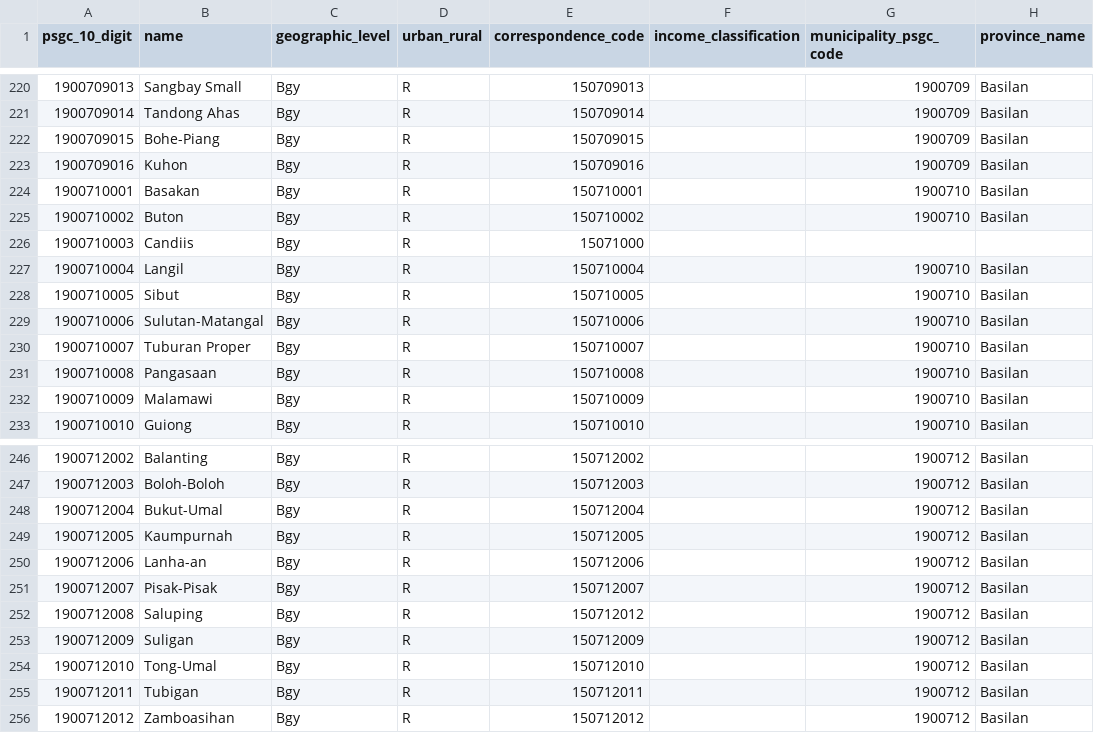
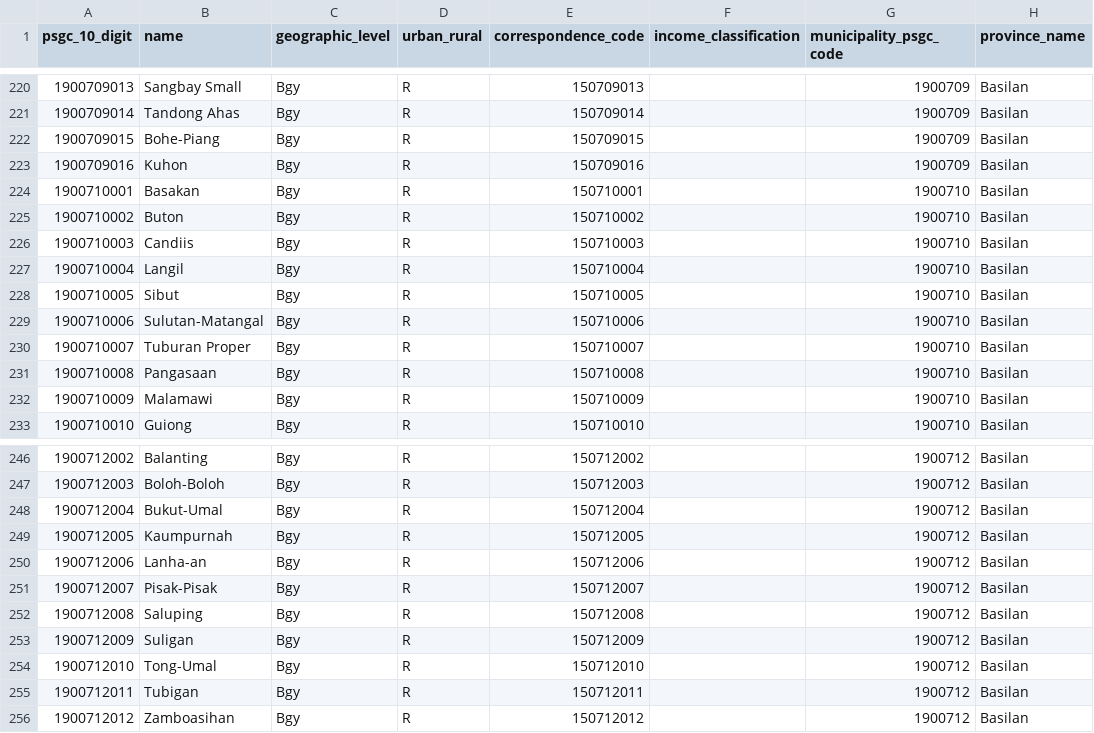
Before and after one commit to Mike-SamaSama/phil-geo-data, a CSV file: basilan.csv, drawn as a sheet; only a part is shown, gaps mark what is left out.

Commit message:
Fix CSV entries for Candiis and Saluping

```diff
--- a/basilan.csv
+++ b/basilan.csv
@@ -225,3 +225,3 @@ psgc_10_digit,name,geographic_level,urban_rural,correspondence_code,income_class
 1900710002,Buton,Bgy,R,150710002,,1900710,Basilan
-1900710003,Candiis,Bgy,R,15071000
+1900710003,Candiis,Bgy,R,150710003,,1900710,Basilan
 1900710004,Langil,Bgy,R,150710004,,1900710,Basilan
@@ -251,3 +251,3 @@ psgc_10_digit,name,geographic_level,urban_rural,correspondence_code,income_class
 1900712007,Pisak-Pisak,Bgy,R,150712007,,1900712,Basilan
-1900712008,Saluping,Bgy,R,150712012,,1900712,Basilan
+1900712008,Saluping,Bgy,R,150712008,,1900712,Basilan
 1900712009,Suligan,Bgy,R,150712009,,1900712,Basilan
```
